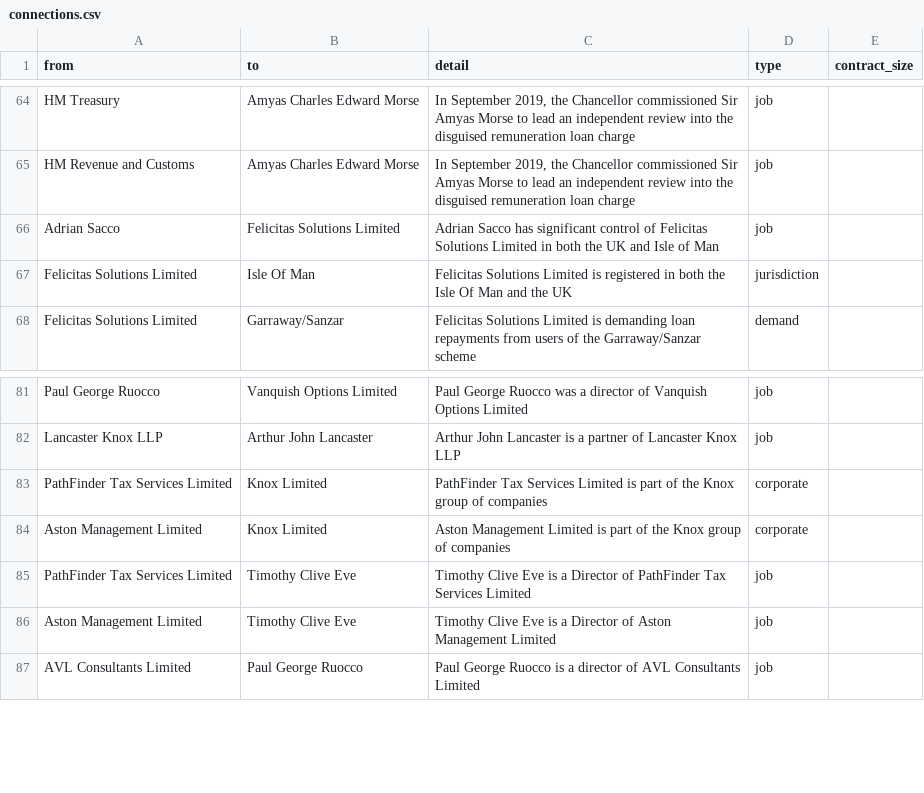
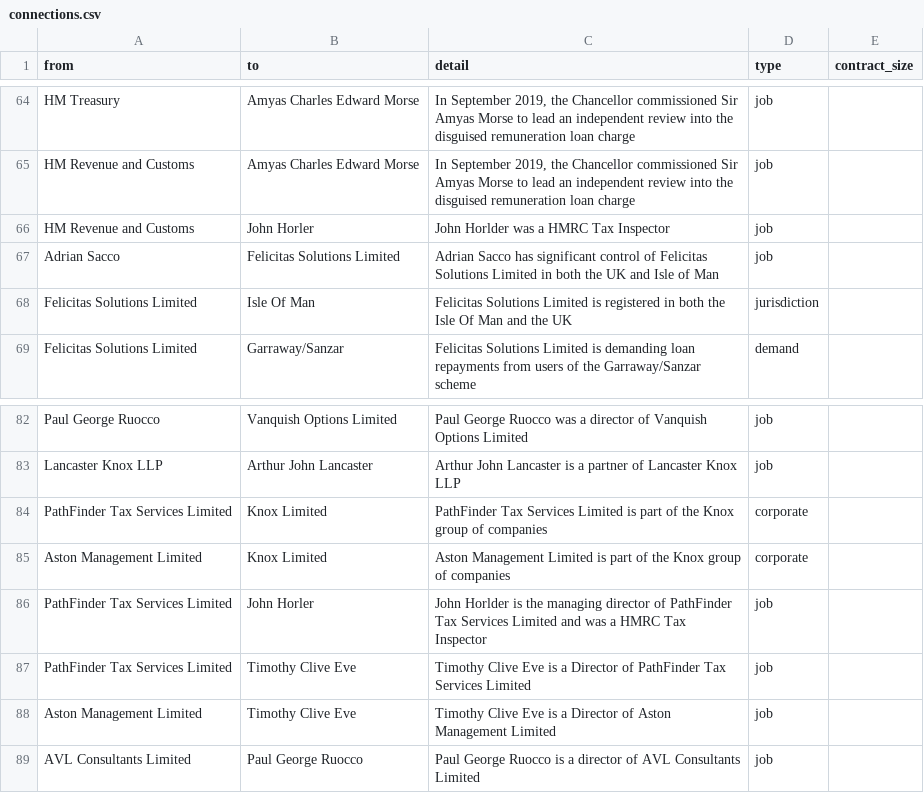
Before and after one commit to prime23-gareth/my-little-crony, a CSV file: src/connections.csv, drawn as a sheet; only a part is shown, gaps mark what is left out.

Commit message:
Added John Horler links

```diff
--- a/src/connections.csv
+++ b/src/connections.csv
@@ -65,2 +65,3 @@ HM Treasury,Amyas Charles Edward Morse,"In September 2019, the Chancellor commis
 HM Revenue and Customs,Amyas Charles Edward Morse,"In September 2019, the Chancellor commissioned Sir Amyas Morse to lead an independent review into the disguised remuneration loan charge",job,
+HM Revenue and Customs,John Horler,John Horlder was a HMRC Tax Inspector,job,
 Adrian Sacco,Felicitas Solutions Limited,Adrian Sacco has significant control of Felicitas Solutions Limited in both the UK and Isle of Man,job,
@@ -84,2 +85,3 @@ PathFinder Tax Services Limited,Knox Limited,PathFinder Tax Services Limited is
 Aston Management Limited,Knox Limited,Aston Management Limited is part of the Knox group of companies,corporate,
+PathFinder Tax Services Limited,John Horler,John Horlder is the managing director of PathFinder Tax Services Limited and was a HMRC Tax Inspector,job,
 PathFinder Tax Services Limited,Timothy Clive Eve,Timothy Clive Eve is a Director of PathFinder Tax Services Limited,job,
```
Also changed, not shown: src/people.csv, 4 other files.
